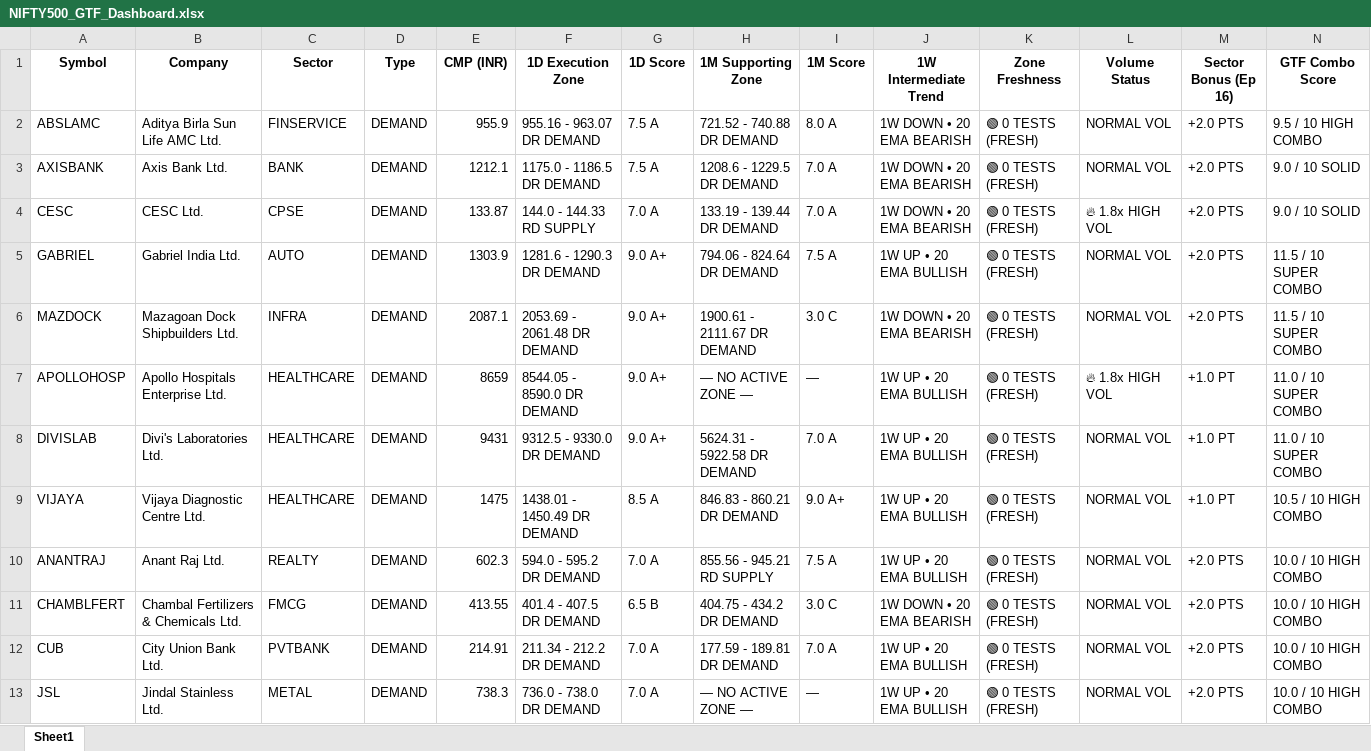
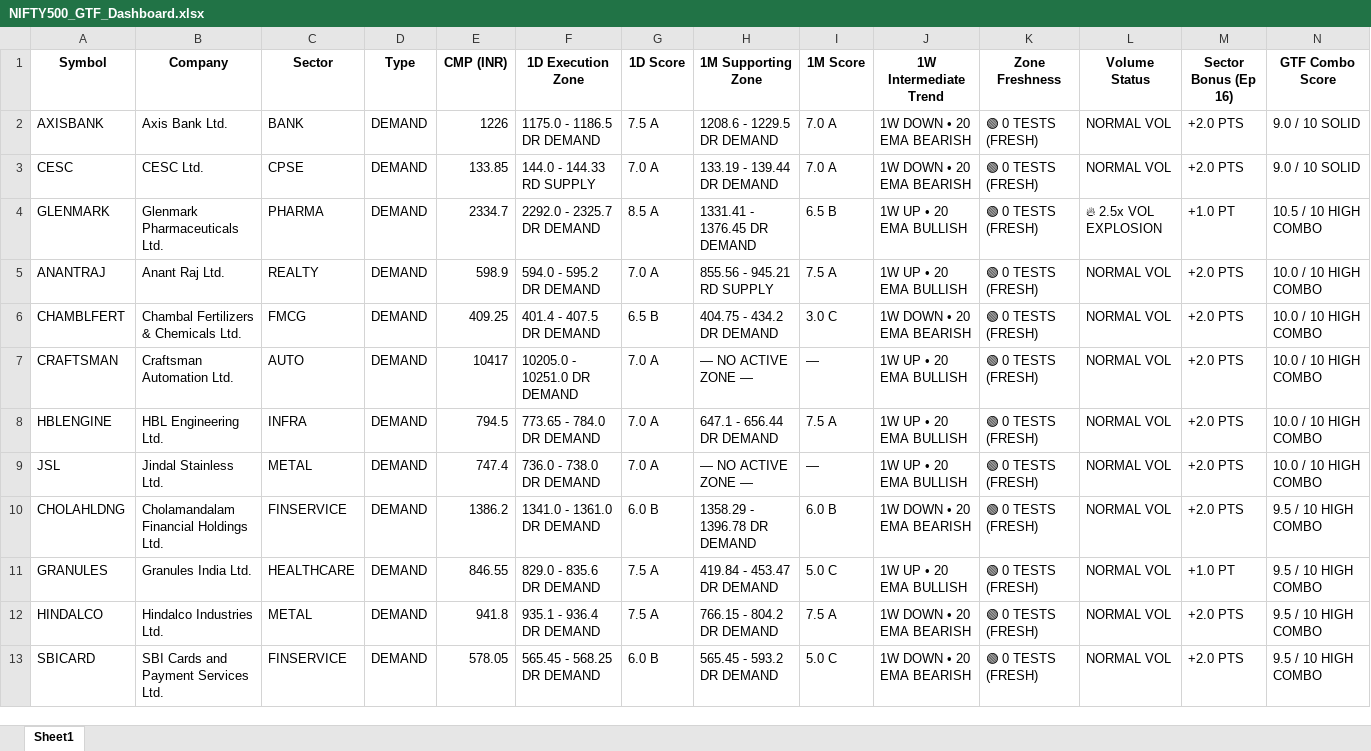
Before and after one commit to heartaltafhussain-lgtm/strict-pure-stocks, an Excel workbook: NIFTY500_GTF_Dashboard.xlsx, sheet Sheet1, drawn as a sheet; only a part is shown; values as stored, in another font and other column widths than the file's, no borders; removed rows and columns are numbered as before the commit, all else as after; rows hold the shown columns only; the diff covers the shown part only; the diff names each change by its address in the sheet, - before the commit and + after, or states it on an @@ line.

```diff
--- a/NIFTY500_GTF_Dashboard.xlsx (sheet Sheet1)
+++ b/NIFTY500_GTF_Dashboard.xlsx (sheet Sheet1)
-row 2: ABSLAMC | Aditya Birla Sun Life AMC Ltd. | FINSERVICE | DEMAND | 955.9 | 955.16 - 963.07 DR DEMAND | 7.5 A | 721.52 - 740.88 DR DEMAND | 8.0 A | 1W DOWN • 20 EMA BEARISH | 🟢 0 TESTS (FRESH) | NORMAL VOL | +2.0 PTS | 9.5 / 10 HIGH COMBO
-E2 (CMP (INR)): 1212.1
+E2 (CMP (INR)): 1226
-E3 (CMP (INR)): 133.87
+E3 (CMP (INR)): 133.85
-L3 (Volume Status): 🔥 1.8x HIGH VOL
+L3 (Volume Status): NORMAL VOL
-row 5: GABRIEL | Gabriel India Ltd. | AUTO | DEMAND | 1303.9 | 1281.6 - 1290.3 DR DEMAND | 9.0 A+ | 794.06 - 824.64 DR DEMAND | 7.5 A | 1W UP • 20 EMA BULLISH | 🟢 0 TESTS (FRESH) | NORMAL VOL | +2.0 PTS | 11.5 / 10 SUPER COMBO
-row 6: MAZDOCK | Mazagoan Dock Shipbuilders Ltd. | INFRA | DEMAND | 2087.1 | 2053.69 - 2061.48 DR DEMAND | 9.0 A+ | 1900.61 - 2111.67 DR DEMAND | 3.0 C | 1W DOWN • 20 EMA BEARISH | 🟢 0 TESTS (FRESH) | NORMAL VOL | +2.0 PTS | 11.5 / 10 SUPER COMBO
-row 7: APOLLOHOSP | Apollo Hospitals Enterprise Ltd. | HEALTHCARE | DEMAND | 8659 | 8544.05 - 8590.0 DR DEMAND | 9.0 A+ | — NO ACTIVE ZONE — | — | 1W UP • 20 EMA BULLISH | 🟢 0 TESTS (FRESH) | 🔥 1.8x HIGH VOL | +1.0 PT | 11.0 / 10 SUPER COMBO
-row 8: DIVISLAB | Divi's Laboratories Ltd. | HEALTHCARE | DEMAND | 9431 | 9312.5 - 9330.0 DR DEMAND | 9.0 A+ | 5624.31 - 5922.58 DR DEMAND | 7.0 A | 1W UP • 20 EMA BULLISH | 🟢 0 TESTS (FRESH) | NORMAL VOL | +1.0 PT | 11.0 / 10 SUPER COMBO
-A4 (Symbol): VIJAYA
+A4 (Symbol): GLENMARK
-B4 (Company): Vijaya Diagnostic Centre Ltd.
+B4 (Company): Glenmark Pharmaceuticals Ltd.
-C4 (Sector): HEALTHCARE
+C4 (Sector): PHARMA
-E4 (CMP (INR)): 1475
+E4 (CMP (INR)): 2334.7
-F4 (1D Execution Zone): 1438.01 - 1450.49 DR DEMAND
+F4 (1D Execution Zone): 2292.0 - 2325.7 DR DEMAND
-H4 (1M Supporting Zone): 846.83 - 860.21 DR DEMAND
+H4 (1M Supporting Zone): 1331.41 - 1376.45 DR DEMAND
-I4 (1M Score): 9.0 A+
+I4 (1M Score): 6.5 B
-L4 (Volume Status): NORMAL VOL
+L4 (Volume Status): 🔥 2.5x VOL EXPLOSION
-E5 (CMP (INR)): 602.3
+E5 (CMP (INR)): 598.9
-E6 (CMP (INR)): 413.55
+E6 (CMP (INR)): 409.25
+row 7: CRAFTSMAN | Craftsman Automation Ltd. | AUTO | DEMAND | 10417 | 10205.0 - 10251.0 DR DEMAND | 7.0 A | — NO ACTIVE ZONE — | — | 1W UP • 20 EMA BULLISH | 🟢 0 TESTS (FRESH) | NORMAL VOL | +2.0 PTS | 10.0 / 10 HIGH COMBO
-A8 (Symbol): CUB
+A8 (Symbol): HBLENGINE
-B8 (Company): City Union Bank Ltd.
+B8 (Company): HBL Engineering Ltd.
-C8 (Sector): PVTBANK
+C8 (Sector): INFRA
-E8 (CMP (INR)): 214.91
+E8 (CMP (INR)): 794.5
-F8 (1D Execution Zone): 211.34 - 212.2 DR DEMAND
+F8 (1D Execution Zone): 773.65 - 784.0 DR DEMAND
-H8 (1M Supporting Zone): 177.59 - 189.81 DR DEMAND
+H8 (1M Supporting Zone): 647.1 - 656.44 DR DEMAND
-I8 (1M Score): 7.0 A
+I8 (1M Score): 7.5 A
-E9 (CMP (INR)): 738.3
+E9 (CMP (INR)): 747.4
+row 10: CHOLAHLDNG | Cholamandalam Financial Holdings Ltd. | FINSERVICE | DEMAND | 1386.2 | 1341.0 - 1361.0 DR DEMAND | 6.0 B | 1358.29 - 1396.78 DR DEMAND | 6.0 B | 1W DOWN • 20 EMA BEARISH | 🟢 0 TESTS (FRESH) | NORMAL VOL | +2.0 PTS | 9.5 / 10 HIGH COMBO
+row 11: GRANULES | Granules India Ltd. | HEALTHCARE | DEMAND | 846.55 | 829.0 - 835.6 DR DEMAND | 7.5 A | 419.84 - 453.47 DR DEMAND | 5.0 C | 1W UP • 20 EMA BULLISH | 🟢 0 TESTS (FRESH) | NORMAL VOL | +1.0 PT | 9.5 / 10 HIGH COMBO
+row 12: HINDALCO | Hindalco Industries Ltd. | METAL | DEMAND | 941.8 | 935.1 - 936.4 DR DEMAND | 7.5 A | 766.15 - 804.2 DR DEMAND | 7.5 A | 1W DOWN • 20 EMA BEARISH | 🟢 0 TESTS (FRESH) | NORMAL VOL | +2.0 PTS | 9.5 / 10 HIGH COMBO
+row 13: SBICARD | SBI Cards and Payment Services Ltd. | FINSERVICE | DEMAND | 578.05 | 565.45 - 568.25 DR DEMAND | 6.0 B | 565.45 - 593.2 DR DEMAND | 5.0 C | 1W DOWN • 20 EMA BEARISH | 🟢 0 TESTS (FRESH) | NORMAL VOL | +2.0 PTS | 9.5 / 10 HIGH COMBO
```
Also changed, not shown: 28 added rows, 26 removed rows and 259 edited cells elsewhere in this sheet, 3 other files.
